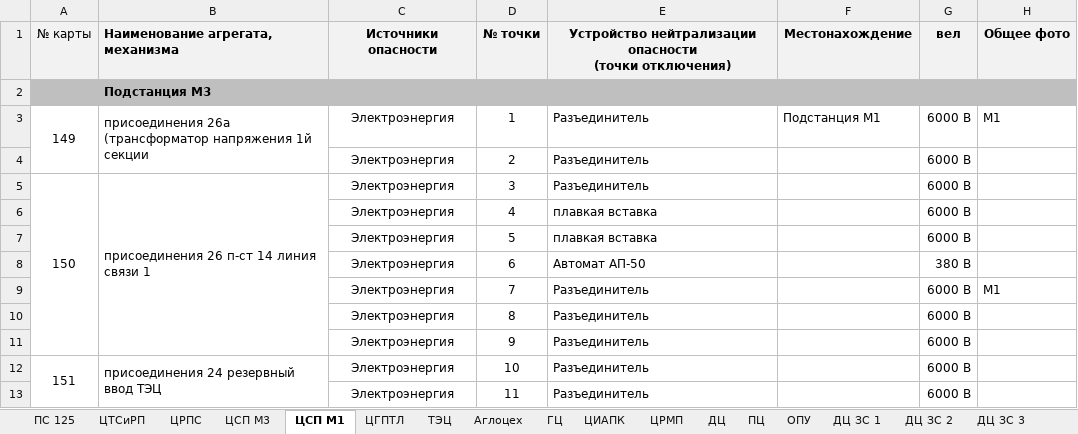
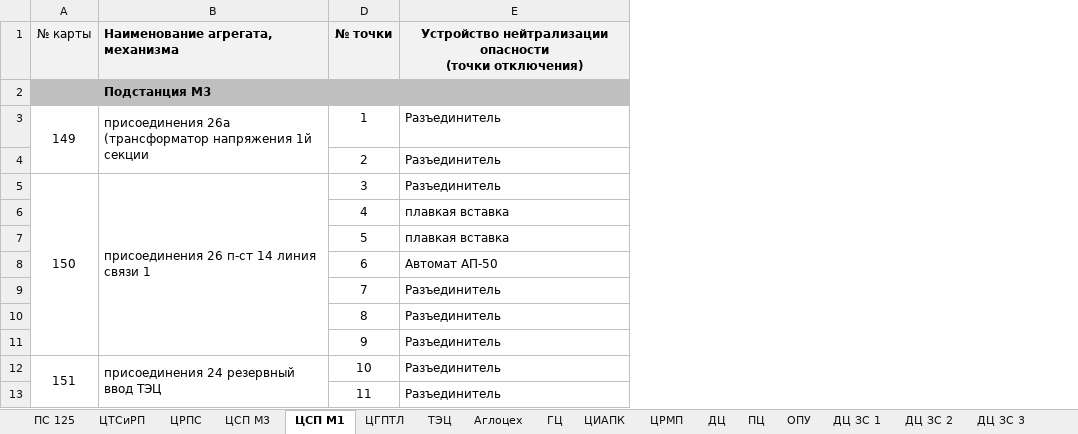
Before and after one commit to greyjr/carder, an Excel workbook: carder/files/excel/Общая БМП.xlsx, sheet ЦСП М1, drawn as a sheet; only a part is shown; values as stored, in another font and other column widths than the file's, no borders; the diff names each change by its address in the sheet, - before the commit and + after, or states it on an @@ line.

```diff
--- a/carder/files/excel/Общая БМП.xlsx (sheet ЦСП М1)
+++ b/carder/files/excel/Общая БМП.xlsx (sheet ЦСП М1)
@@ column C hidden, rows 1-13: Источники опасности |  | Электроэнергия | Электроэнергия | Электроэнергия | Электроэнергия | Электроэнергия | Электроэнергия | Электроэнергия | Электроэнергия | Электроэнергия | Электроэнергия | Электроэнергия @@
@@ column F hidden, rows 1-3: Местонахождение |  | Подстанция М1 @@
@@ column G hidden, rows 1-13: вел |  | 6000 В | 6000 В | 6000 В | 6000 В | 6000 В | 380 В | 6000 В | 6000 В | 6000 В | 6000 В | 6000 В @@
@@ column H hidden, rows 1-9: Общее фото |  | М1 |  |  |  |  |  | М1 @@
```
Also changed, not shown: sheet ЦХП_электро, sheet ПЦ, sheet ЦХП_энерго, sheet ДЦ ЗС 3, sheet ОПУ, sheet ДЦ ЗС женя, 7 more sheets, other sheet tabs, charts or pictures, 11 other files.
